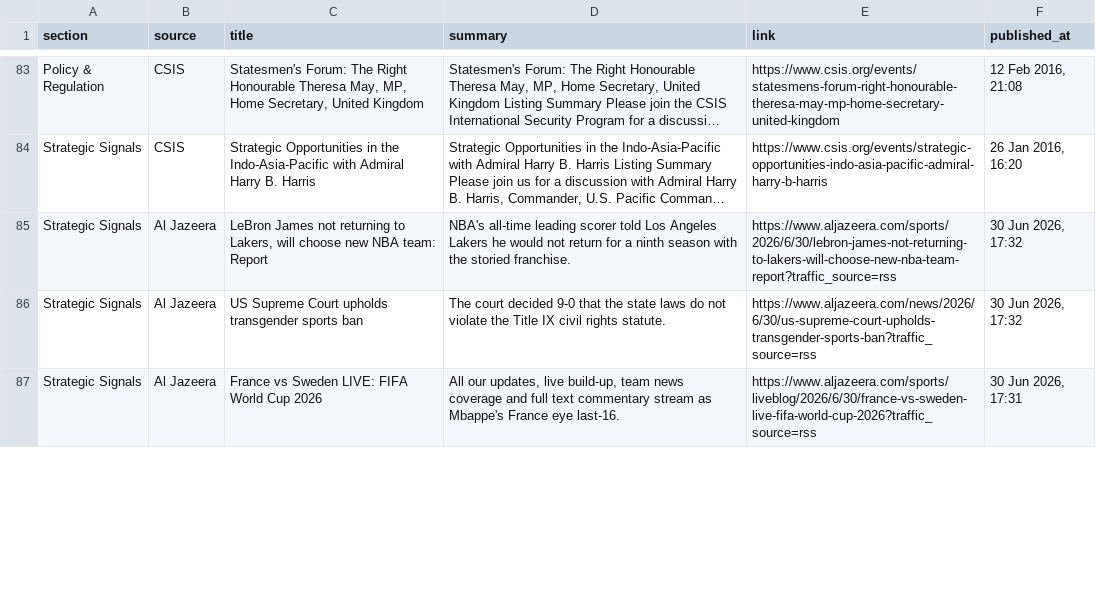
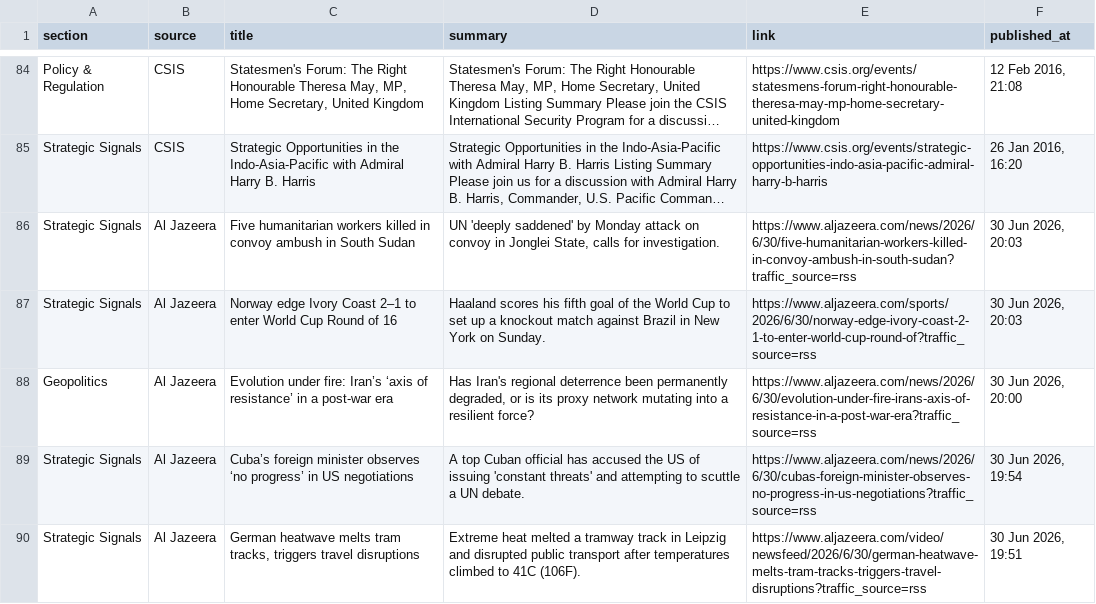
Before and after one commit to sumantrabasudawn/news-tracker, a CSV file: output/latest.csv, drawn as a sheet; only a part is shown, gaps mark what is left out; long unchanged cells end in …; addresses are those after the commit; the diff covers the shown part only; the diff names each change by its address in the sheet, - before the commit and + after, or states it on an @@ line.

```diff
--- a/output/latest.csv
+++ b/output/latest.csv
+row 86: Strategic Signals | Al Jazeera | Five humanitarian workers killed in convoy ambush in South Sudan | UN 'deeply saddened' by Monday attack on convoy in Jonglei State, calls for investigation. | https://www.aljazeera.com/news/2026/6/30/five-humanitarian-workers-killed-in-convoy-ambush-in-south-sudan?traffic_source=rss | 30 Jun 2026, 20:03
-C87 (title): LeBron James not returning to Lakers, will choose new NBA team: Report
+C87 (title): Norway edge Ivory Coast 2–1 to enter World Cup Round of 16
-D87 (summary): NBA's all-time leading scorer told Los Angeles Lakers he would not return for a ninth season with the storied franchise.
+D87 (summary): Haaland scores his fifth goal of the World Cup to set up a knockout match against Brazil in New York on Sunday.
-E87 (link): https://www.aljazeera.com/sports/2026/6/30/lebron-james-not-returning-to-lakers-will-choose-new-nba-team-report?traffic_source=rss
+E87 (link): https://www.aljazeera.com/sports/2026/6/30/norway-edge-ivory-coast-2-1-to-enter-world-cup-round-of?traffic_source=rss
-F87 (published_at): 30 Jun 2026, 17:32
+F87 (published_at): 30 Jun 2026, 20:03
+row 88: Geopolitics | Al Jazeera | Evolution under fire: Iran’s ‘axis of resistance’ in a post-war era | Has Iran's regional deterrence been permanently degraded, or is its proxy network mutating into a resilient force? | https://www.aljazeera.com/news/2026/6/30/evolution-under-fire-irans-axis-of-resistance-in-a-post-war-era?traffic_source=rss | 30 Jun 2026, 20:00
-C89 (title): US Supreme Court upholds transgender sports ban
+C89 (title): Cuba’s foreign minister observes ‘no progress’ in US negotiations
-D89 (summary): The court decided 9-0 that the state laws do not violate the Title IX civil rights statute.
+D89 (summary): A top Cuban official has accused the US of issuing 'constant threats' and attempting to scuttle a UN debate.
-E89 (link): https://www.aljazeera.com/news/2026/6/30/us-supreme-court-upholds-transgender-sports-ban?traffic_source=rss
+E89 (link): https://www.aljazeera.com/news/2026/6/30/cubas-foreign-minister-observes-no-progress-in-us-negotiations?traffic_source=rss
-F89 (published_at): 30 Jun 2026, 17:32
+F89 (published_at): 30 Jun 2026, 19:54
-C90 (title): France vs Sweden LIVE: FIFA World Cup 2026
+C90 (title): German heatwave melts tram tracks, triggers travel disruptions
-D90 (summary): All our updates, live build-up, team news coverage and full text commentary stream as Mbappe's France eye last-16.
+D90 (summary): Extreme heat melted a tramway track in Leipzig and disrupted public transport after temperatures climbed to 41C (106F).
-E90 (link): https://www.aljazeera.com/sports/liveblog/2026/6/30/france-vs-sweden-live-fifa-world-cup-2026?traffic_source=rss
+E90 (link): https://www.aljazeera.com/video/newsfeed/2026/6/30/german-heatwave-melts-tram-tracks-triggers-travel-disruptions?traffic_source=rss
-F90 (published_at): 30 Jun 2026, 17:31
+F90 (published_at): 30 Jun 2026, 19:51
```
Also changed, not shown: 9 added rows, 10 removed rows and 38 edited cells elsewhere in this file, 2 other files.
